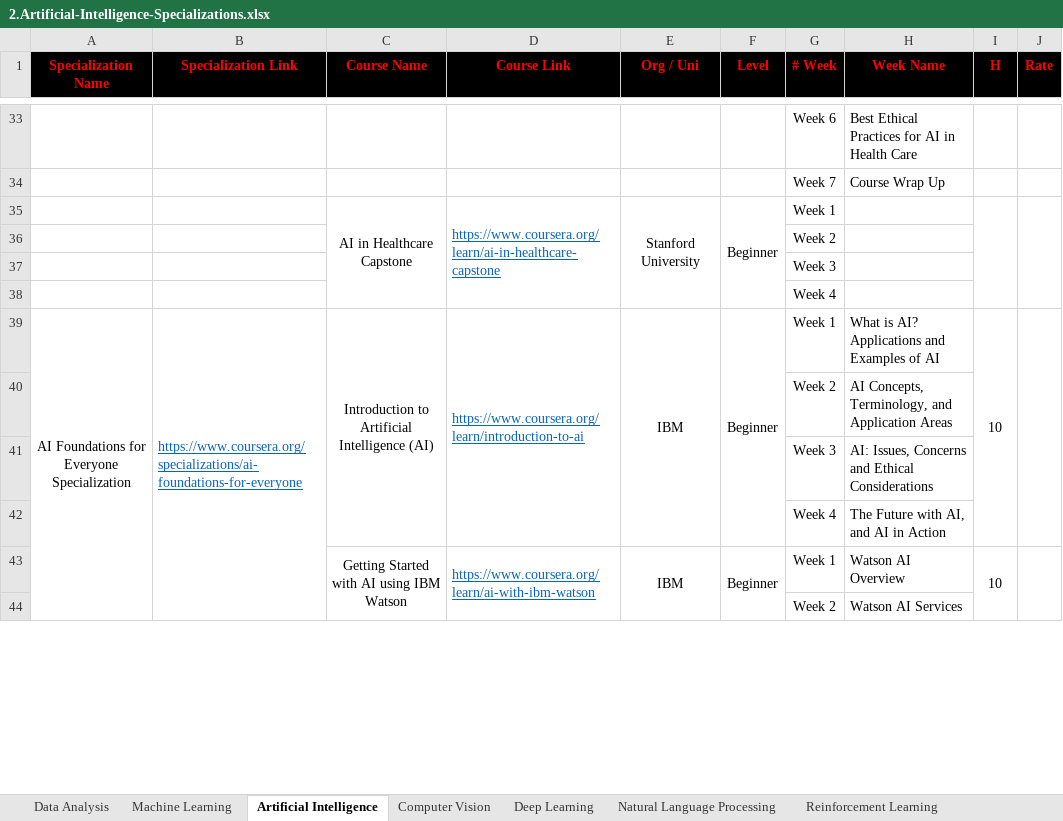
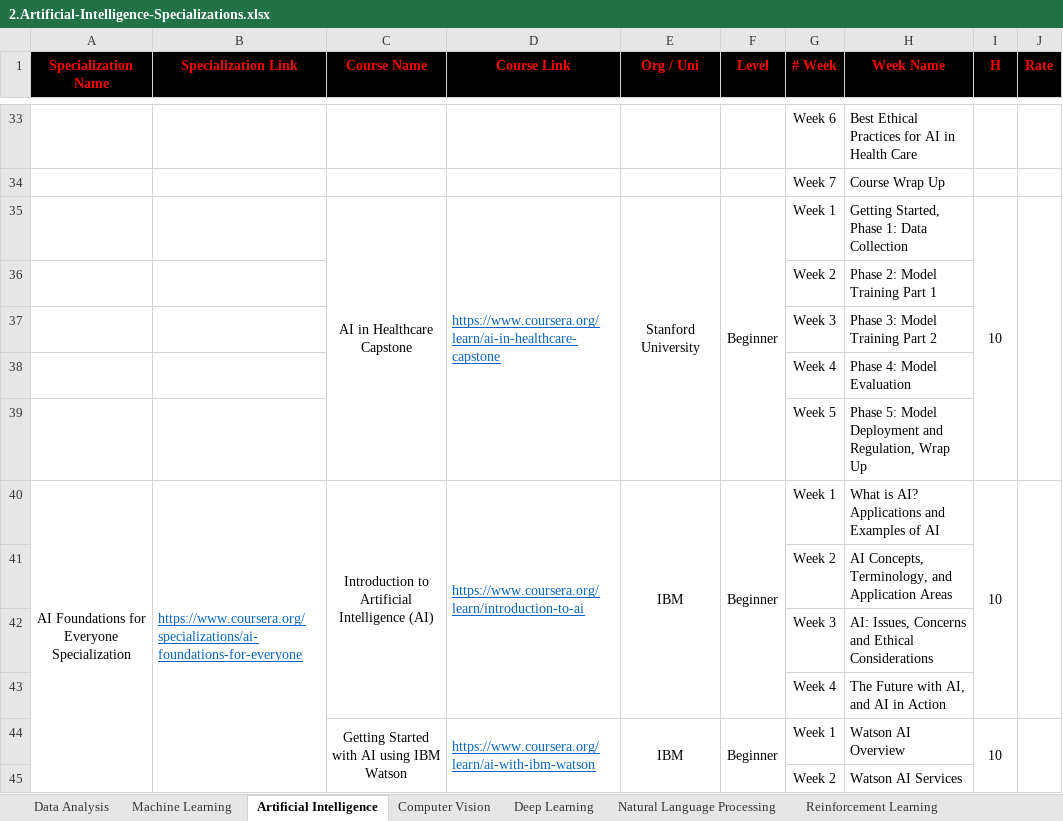
Before and after one commit to cs-MohamedAyman/eLearning-Platforms, an Excel workbook: 2.Artificial-Intelligence-Specializations.xlsx, sheet Artificial Intelligence, drawn as a sheet; only a part is shown, gaps mark what is left out; values as stored, in another font and other column widths than the file's, no borders; the diff names each change by its address in the sheet, - before the commit and + after, or states it on an @@ line.

Commit message:
version 2020

```diff
--- a/2.Artificial-Intelligence-Specializations.xlsx (sheet Artificial Intelligence)
+++ b/2.Artificial-Intelligence-Specializations.xlsx (sheet Artificial Intelligence)
-H35 (Week Name): (empty)
+H35 (Week Name): Getting Started, Phase 1: Data Collection
-I35 (H): (empty)
+I35 (H): 10
-H36 (Week Name): (empty)
+H36 (Week Name): Phase 2: Model Training Part 1
-H37 (Week Name): (empty)
+H37 (Week Name): Phase 3: Model Training Part 2
-H38 (Week Name): (empty)
+H38 (Week Name): Phase 4: Model Evaluation
+row 39:  |  |  |  |  |  | Week 5 | Phase 5: Model Deployment and Regulation, Wrap Up
```
